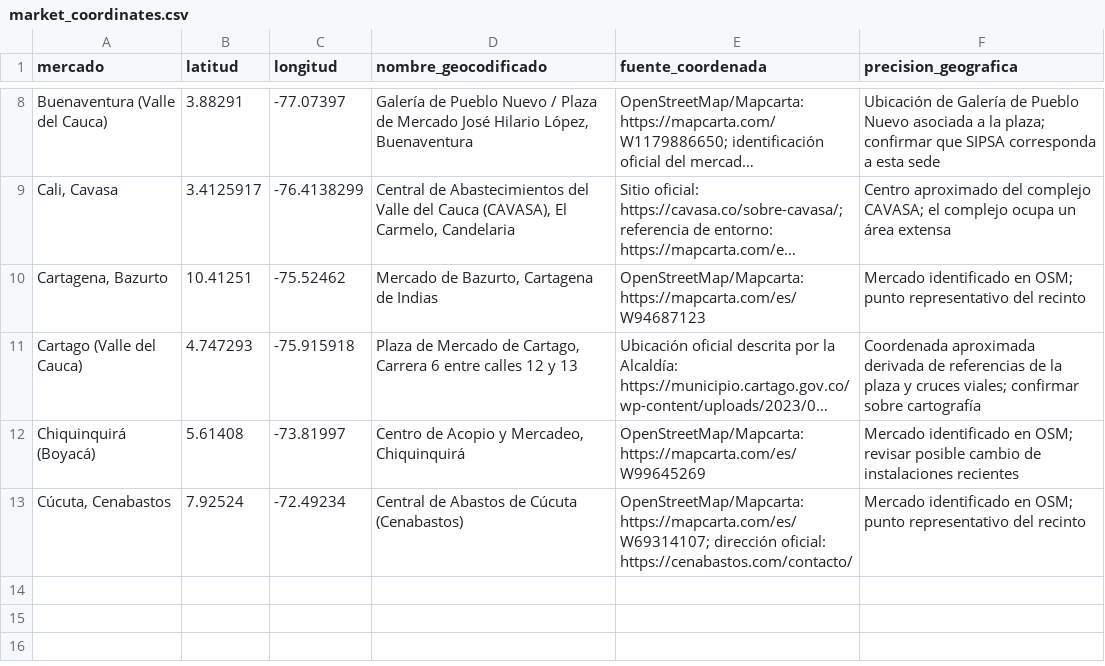
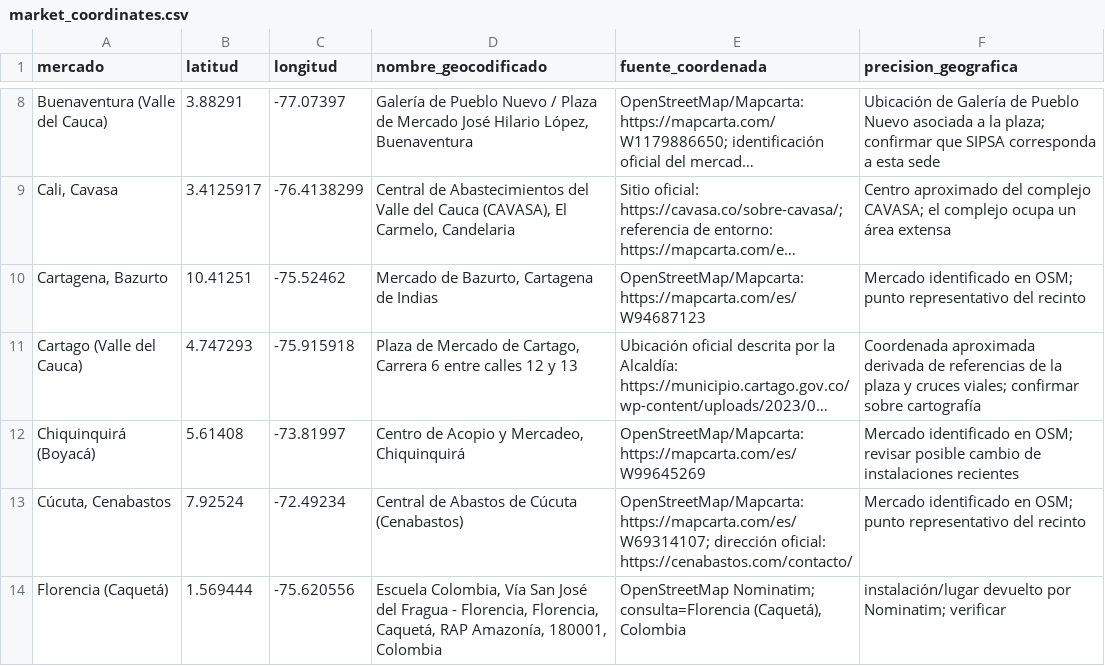
Before and after one commit to daviscr11/agroclima-intelligence-colombia, a CSV file: data/market_coordinates.csv, drawn as a sheet; only a part is shown, gaps mark what is left out; long unchanged cells end in …; the diff names each change by its address in the sheet, - before the commit and + after, or states it on an @@ line.

```diff
--- a/data/market_coordinates.csv
+++ b/data/market_coordinates.csv
+row 14: Florencia (Caquetá) | 1.569444 | -75.620556 | Escuela Colombia, Vía San José del Fragua - Florencia, Florencia, Caquetá, RAP Amazonía, 180001, Colombia | OpenStreetMap Nominatim; consulta=Florencia (Caquetá), Colombia | instalación/lugar devuelto por Nominatim; verificar
```
Also changed, not shown: data/coordinate_validation_report.csv, 2 other files.
